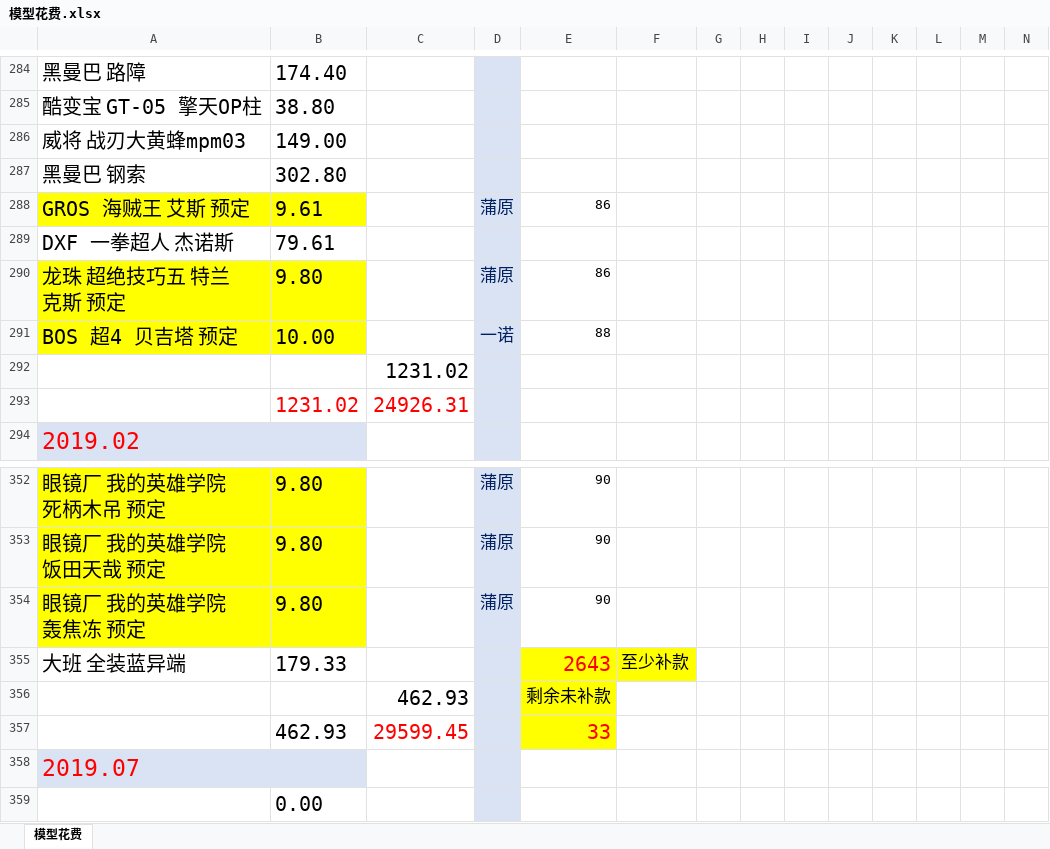
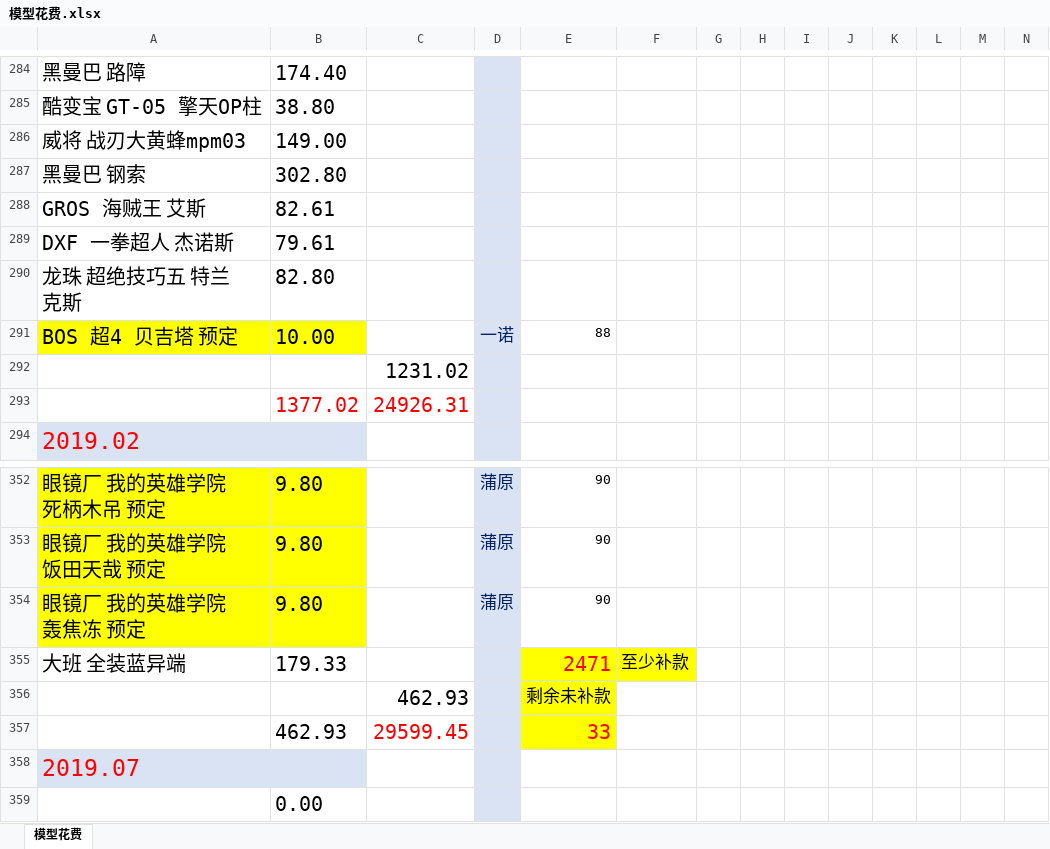
Before and after one commit to wlq82882984/RankTest, an Excel workbook: 健身文档/模型花费.xlsx, sheet 模型花费, drawn as a sheet; only a part is shown, gaps mark what is left out; values as stored, in another font and other column widths than the file's, no borders; removed rows and columns are numbered as before the commit, all else as after; rows hold the shown columns only; the diff names each change by its address in the sheet, - before the commit and + after, or states it on an @@ line.

Commit message:
no message

```diff
--- a/健身文档/模型花费.xlsx (sheet 模型花费)
+++ b/健身文档/模型花费.xlsx (sheet 模型花费)
-row 288: GROS 海贼王 艾斯 预定 | 9.61 |  | 蒲原 | 86
+row 288: GROS 海贼王 艾斯 | 82.61
-row 290: 龙珠 超绝技巧五 特兰克斯 预定 | 9.80 |  | 蒲原 | 86
+row 290: 龙珠 超绝技巧五 特兰克斯 | 82.80
-B293: 1231.02
+B293: 1377.02
-E355: 2643
+E355: 2471
```
